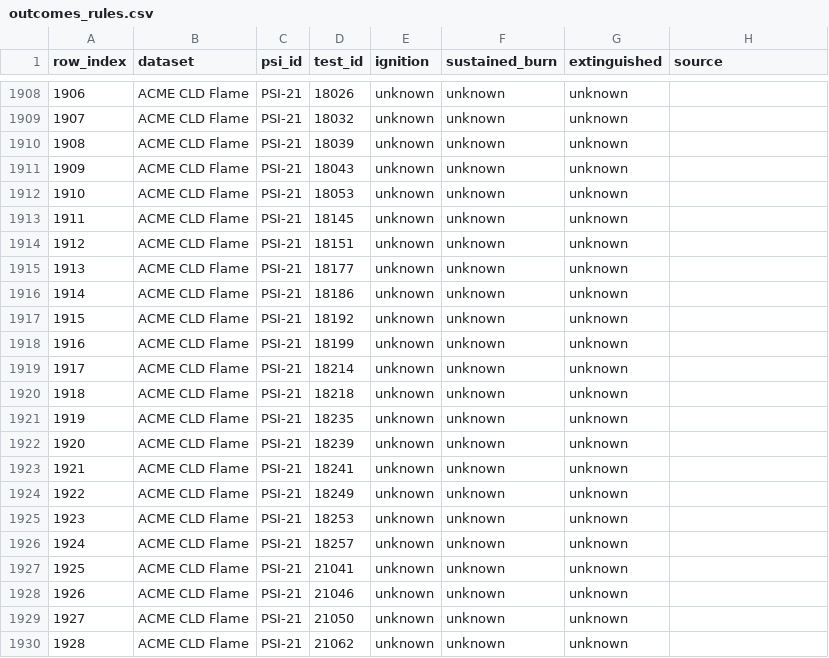
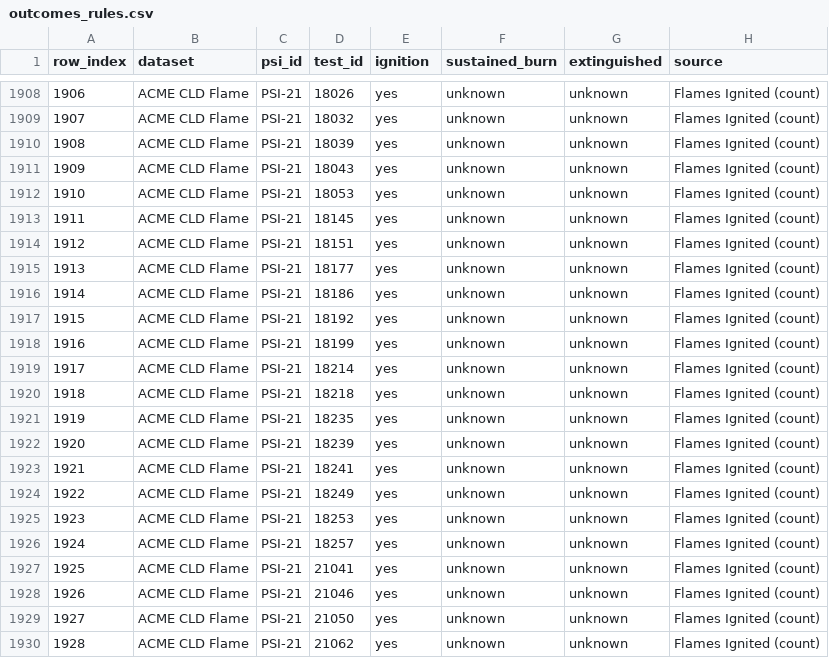
Before and after one commit to maulasyakur/MINERVA, a CSV file: dataset-psi/derived/outcomes_rules.csv, drawn as a sheet; only a part is shown, gaps mark what is left out; the diff covers the shown part only.

Commit message:
Label ACME 'Flames Ignited' counts as ignition yes/no
The field is a count of flames ignited per test (NASA ACME reports count
'flames ignited'). Above zero: ignition yes; zero: ignition no. Adds 50 labels
(BRE 18, CLD 32).

```diff
--- a/dataset-psi/derived/outcomes_rules.csv
+++ b/dataset-psi/derived/outcomes_rules.csv
@@ -1908,23 +1908,23 @@ row_index,dataset,psi_id,test_id,ignition,sustained_burn,extinguished,source
-1906,ACME CLD Flame,PSI-21,18026,unknown,unknown,unknown,
-1907,ACME CLD Flame,PSI-21,18032,unknown,unknown,unknown,
-1908,ACME CLD Flame,PSI-21,18039,unknown,unknown,unknown,
-1909,ACME CLD Flame,PSI-21,18043,unknown,unknown,unknown,
-1910,ACME CLD Flame,PSI-21,18053,unknown,unknown,unknown,
-1911,ACME CLD Flame,PSI-21,18145,unknown,unknown,unknown,
-1912,ACME CLD Flame,PSI-21,18151,unknown,unknown,unknown,
-1913,ACME CLD Flame,PSI-21,18177,unknown,unknown,unknown,
-1914,ACME CLD Flame,PSI-21,18186,unknown,unknown,unknown,
-1915,ACME CLD Flame,PSI-21,18192,unknown,unknown,unknown,
-1916,ACME CLD Flame,PSI-21,18199,unknown,unknown,unknown,
-1917,ACME CLD Flame,PSI-21,18214,unknown,unknown,unknown,
-1918,ACME CLD Flame,PSI-21,18218,unknown,unknown,unknown,
-1919,ACME CLD Flame,PSI-21,18235,unknown,unknown,unknown,
-1920,ACME CLD Flame,PSI-21,18239,unknown,unknown,unknown,
-1921,ACME CLD Flame,PSI-21,18241,unknown,unknown,unknown,
-1922,ACME CLD Flame,PSI-21,18249,unknown,unknown,unknown,
-1923,ACME CLD Flame,PSI-21,18253,unknown,unknown,unknown,
-1924,ACME CLD Flame,PSI-21,18257,unknown,unknown,unknown,
-1925,ACME CLD Flame,PSI-21,21041,unknown,unknown,unknown,
-1926,ACME CLD Flame,PSI-21,21046,unknown,unknown,unknown,
-1927,ACME CLD Flame,PSI-21,21050,unknown,unknown,unknown,
-1928,ACME CLD Flame,PSI-21,21062,unknown,unknown,unknown,
+1906,ACME CLD Flame,PSI-21,18026,yes,unknown,unknown,Flames Ignited (count)
+1907,ACME CLD Flame,PSI-21,18032,yes,unknown,unknown,Flames Ignited (count)
+1908,ACME CLD Flame,PSI-21,18039,yes,unknown,unknown,Flames Ignited (count)
+1909,ACME CLD Flame,PSI-21,18043,yes,unknown,unknown,Flames Ignited (count)
+1910,ACME CLD Flame,PSI-21,18053,yes,unknown,unknown,Flames Ignited (count)
+1911,ACME CLD Flame,PSI-21,18145,yes,unknown,unknown,Flames Ignited (count)
+1912,ACME CLD Flame,PSI-21,18151,yes,unknown,unknown,Flames Ignited (count)
+1913,ACME CLD Flame,PSI-21,18177,yes,unknown,unknown,Flames Ignited (count)
+1914,ACME CLD Flame,PSI-21,18186,yes,unknown,unknown,Flames Ignited (count)
+1915,ACME CLD Flame,PSI-21,18192,yes,unknown,unknown,Flames Ignited (count)
+1916,ACME CLD Flame,PSI-21,18199,yes,unknown,unknown,Flames Ignited (count)
+1917,ACME CLD Flame,PSI-21,18214,yes,unknown,unknown,Flames Ignited (count)
+1918,ACME CLD Flame,PSI-21,18218,yes,unknown,unknown,Flames Ignited (count)
+1919,ACME CLD Flame,PSI-21,18235,yes,unknown,unknown,Flames Ignited (count)
+1920,ACME CLD Flame,PSI-21,18239,yes,unknown,unknown,Flames Ignited (count)
+1921,ACME CLD Flame,PSI-21,18241,yes,unknown,unknown,Flames Ignited (count)
+1922,ACME CLD Flame,PSI-21,18249,yes,unknown,unknown,Flames Ignited (count)
+1923,ACME CLD Flame,PSI-21,18253,yes,unknown,unknown,Flames Ignited (count)
+1924,ACME CLD Flame,PSI-21,18257,yes,unknown,unknown,Flames Ignited (count)
+1925,ACME CLD Flame,PSI-21,21041,yes,unknown,unknown,Flames Ignited (count)
+1926,ACME CLD Flame,PSI-21,21046,yes,unknown,unknown,Flames Ignited (count)
+1927,ACME CLD Flame,PSI-21,21050,yes,unknown,unknown,Flames Ignited (count)
+1928,ACME CLD Flame,PSI-21,21062,yes,unknown,unknown,Flames Ignited (count)
```
Also changed, not shown: 54 edited cells elsewhere in this file, 1 other file.
